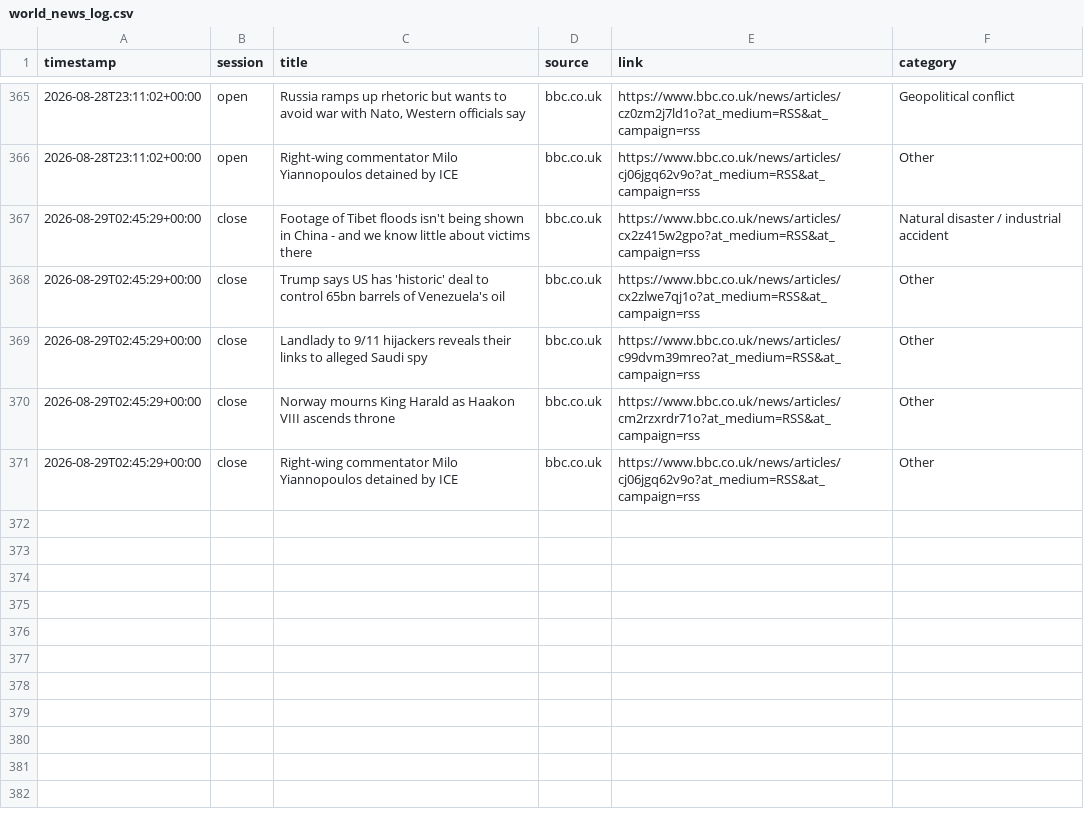
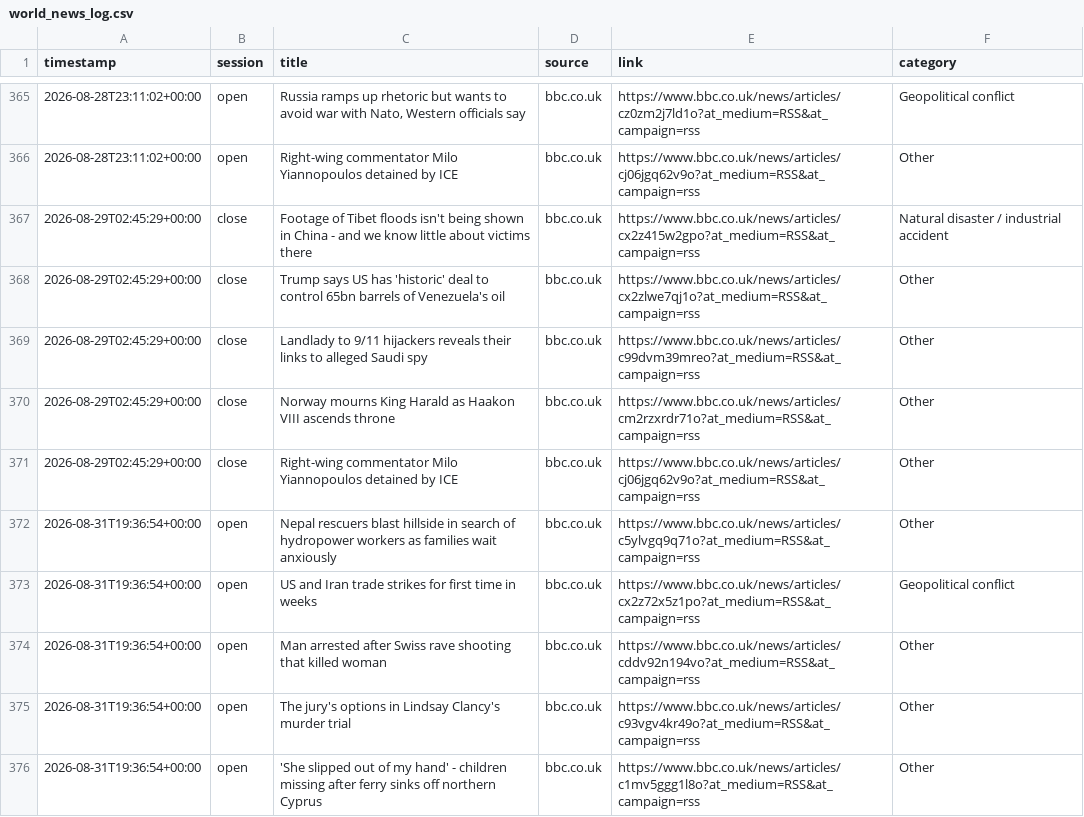
Before and after one commit to ericustayev-dot/Thecolorgreen, a CSV file: world_news_log.csv, drawn as a sheet; only a part is shown, gaps mark what is left out.

```diff
--- a/world_news_log.csv
+++ b/world_news_log.csv
@@ -371 +371,6 @@ timestamp,session,title,source,link,category
 2026-08-29T02:45:29+00:00,close,Right-wing commentator Milo Yiannopoulos detained by ICE,bbc.co.uk,https://www.bbc.co.uk/news/articles/cj06jgq62v9o?at_medium=RSS&at_campaign=rss,Other
+2026-08-31T19:36:54+00:00,open,Nepal rescuers blast hillside in search of hydropower workers as families wait anxiously,bbc.co.uk,https://www.bbc.co.uk/news/articles/c5ylvgq9q71o?at_medium=RSS&at_campaign=rss,Other
+2026-08-31T19:36:54+00:00,open,US and Iran trade strikes for first time in weeks,bbc.co.uk,https://www.bbc.co.uk/news/articles/cx2z72x5z1po?at_medium=RSS&at_campaign=rss,Geopolitical conflict
+2026-08-31T19:36:54+00:00,open,Man arrested after Swiss rave shooting that killed woman,bbc.co.uk,https://www.bbc.co.uk/news/articles/cddv92n194vo?at_medium=RSS&at_campaign=rss,Other
+2026-08-31T19:36:54+00:00,open,The jury's options in Lindsay Clancy's murder trial,bbc.co.uk,https://www.bbc.co.uk/news/articles/c93vgv4kr49o?at_medium=RSS&at_campaign=rss,Other
+2026-08-31T19:36:54+00:00,open,'She slipped out of my hand' - children missing after ferry sinks off northern Cyprus,bbc.co.uk,https://www.bbc.co.uk/news/articles/c1mv5ggg1l8o?at_medium=RSS&at_campaign=rss,Other
```
Also changed, not shown: commodities_history.csv, history.csv, 1 other file.
